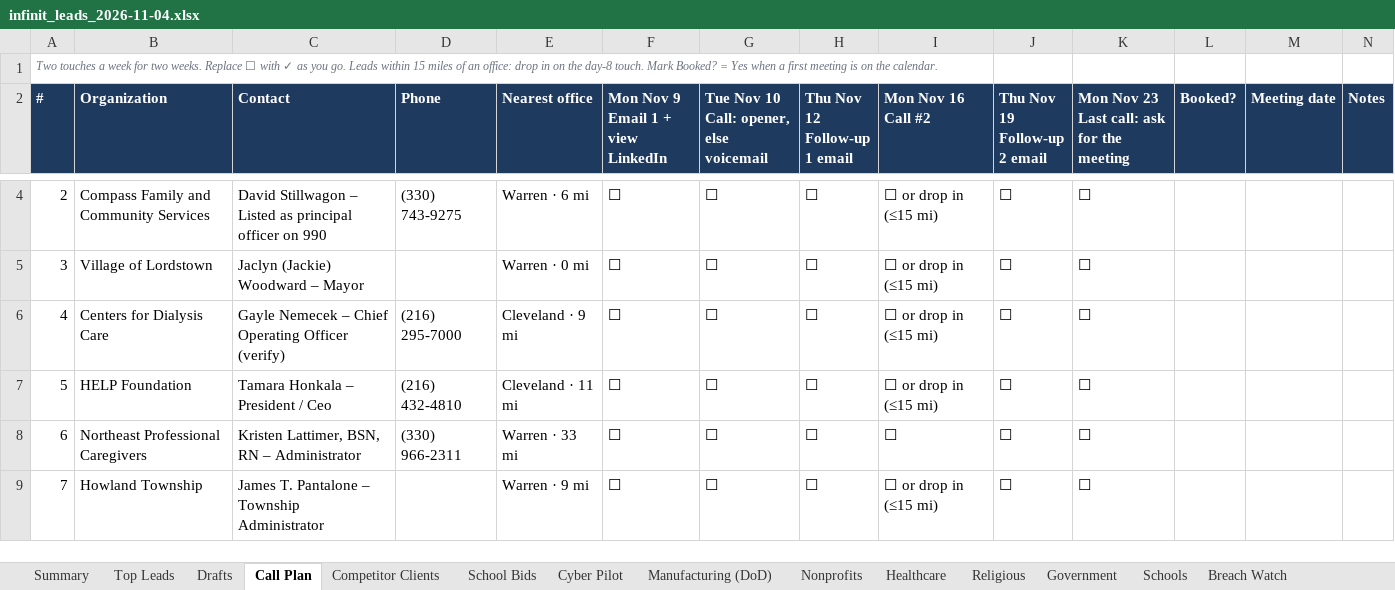
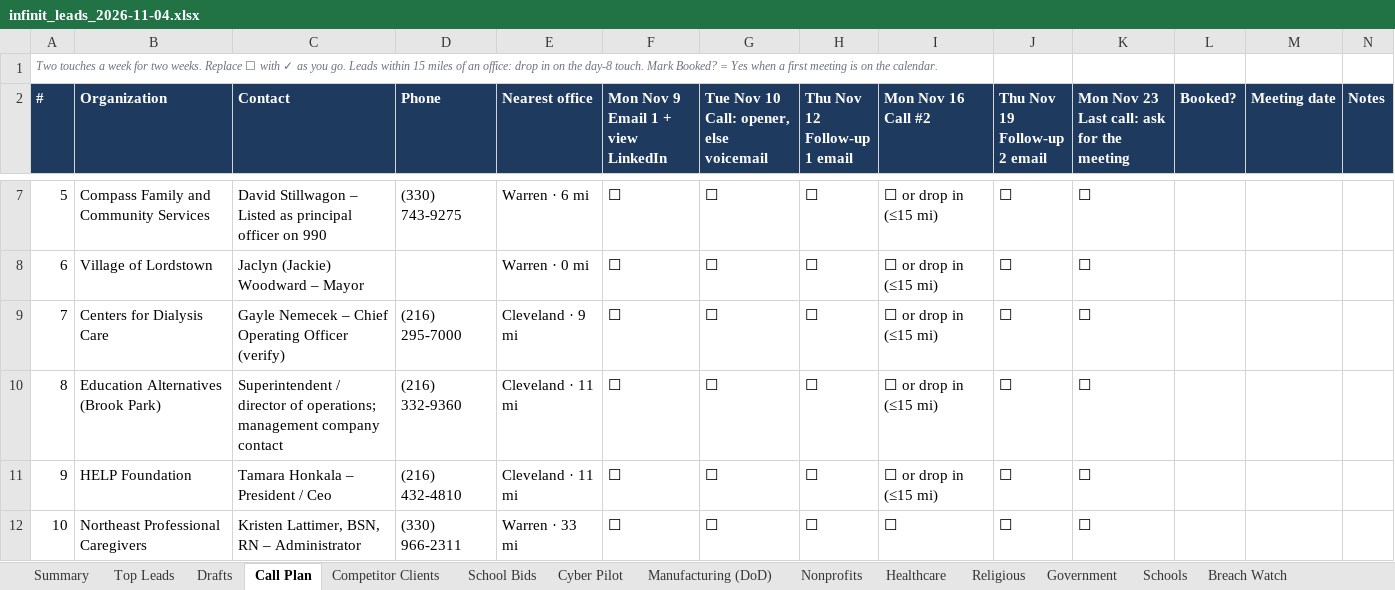
Before and after one commit to jdaub7360-dev/lead-gen, an Excel workbook: output/infinit_leads_2026-11-04.xlsx, sheet Call Plan, drawn as a sheet; only a part is shown, gaps mark what is left out; the shorter side is filled out with more unchanged rows; values as stored, in another font and other column widths than the file's, no borders; conditional formats not drawn; the diff covers the shown part only; the diff names each change by its address in the sheet, - before the commit and + after, or states it on an @@ line.

```diff
--- a/output/infinit_leads_2026-11-04.xlsx (sheet Call Plan)
+++ b/output/infinit_leads_2026-11-04.xlsx (sheet Call Plan)
@@ column A (#) renumbered from row 5 down @@
+row 10: 8 | Education Alternatives (Brook Park) | Superintendent / director of operations; management company contact | (216) 332-9360 | Cleveland · 11 mi | ☐ | ☐ | ☐ | ☐ or drop in (≤15 mi) | ☐ | ☐
```
Also changed, not shown: 5 added rows elsewhere in this sheet, sheet Top Leads, sheet Drafts, sheet Apollo Import, sheet Summary, 8 other files.
